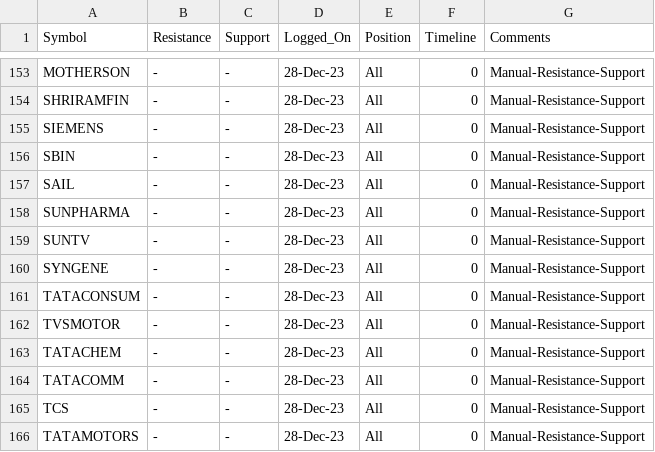
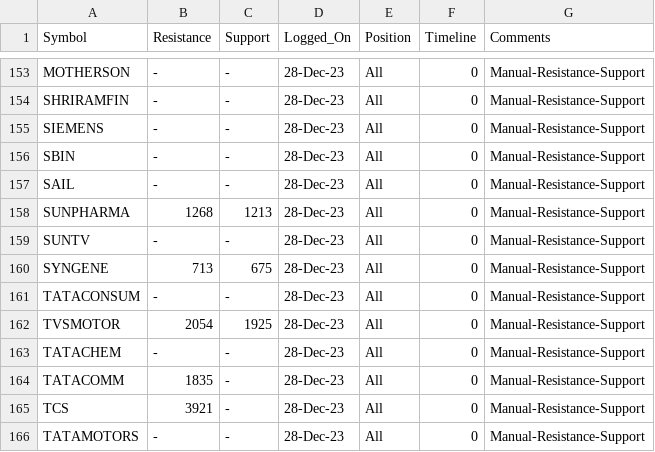
Before and after one commit to vishaln90/public_rep, a CSV file: Close_Monitor_HOURLY.csv, drawn as a sheet; only a part is shown, gaps mark what is left out; the diff covers the shown part only.

Commit message:
Update Close_Monitor_HOURLY.csv

```diff
--- a/Close_Monitor_HOURLY.csv
+++ b/Close_Monitor_HOURLY.csv
@@ -157,10 +157,10 @@ SBIN,-,-,28-Dec-23,All,0,Manual-Resistance-Support
 SAIL,-,-,28-Dec-23,All,0,Manual-Resistance-Support
-SUNPHARMA,-,-,28-Dec-23,All,0,Manual-Resistance-Support
+SUNPHARMA,1268,1213,28-Dec-23,All,0,Manual-Resistance-Support
 SUNTV,-,-,28-Dec-23,All,0,Manual-Resistance-Support
-SYNGENE,-,-,28-Dec-23,All,0,Manual-Resistance-Support
+SYNGENE,713,675,28-Dec-23,All,0,Manual-Resistance-Support
 TATACONSUM,-,-,28-Dec-23,All,0,Manual-Resistance-Support
-TVSMOTOR,-,-,28-Dec-23,All,0,Manual-Resistance-Support
+TVSMOTOR,2054,1925,28-Dec-23,All,0,Manual-Resistance-Support
 TATACHEM,-,-,28-Dec-23,All,0,Manual-Resistance-Support
-TATACOMM,-,-,28-Dec-23,All,0,Manual-Resistance-Support
-TCS,-,-,28-Dec-23,All,0,Manual-Resistance-Support
+TATACOMM,1835,-,28-Dec-23,All,0,Manual-Resistance-Support
+TCS,3921,-,28-Dec-23,All,0,Manual-Resistance-Support
 TATAMOTORS,-,-,28-Dec-23,All,0,Manual-Resistance-Support
```
Also changed, not shown: 18 edited cells elsewhere in this file.
